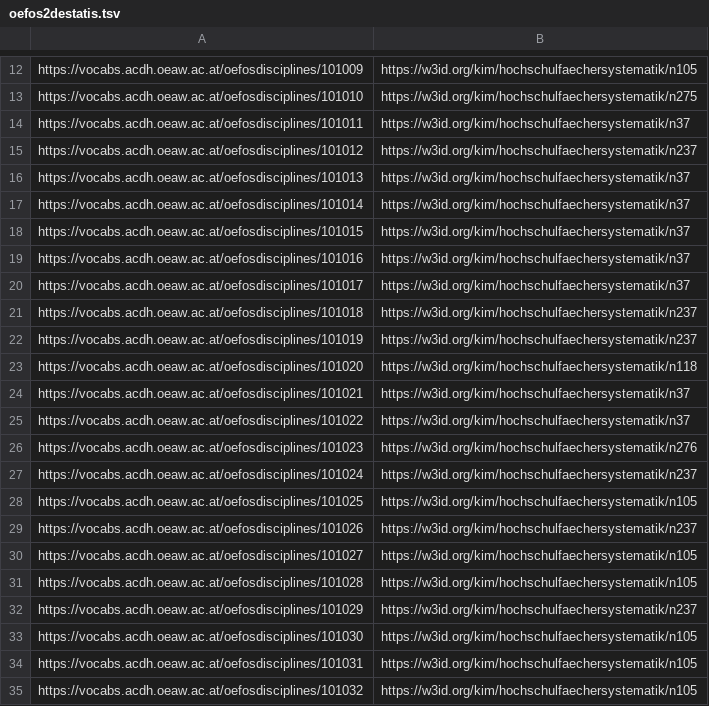
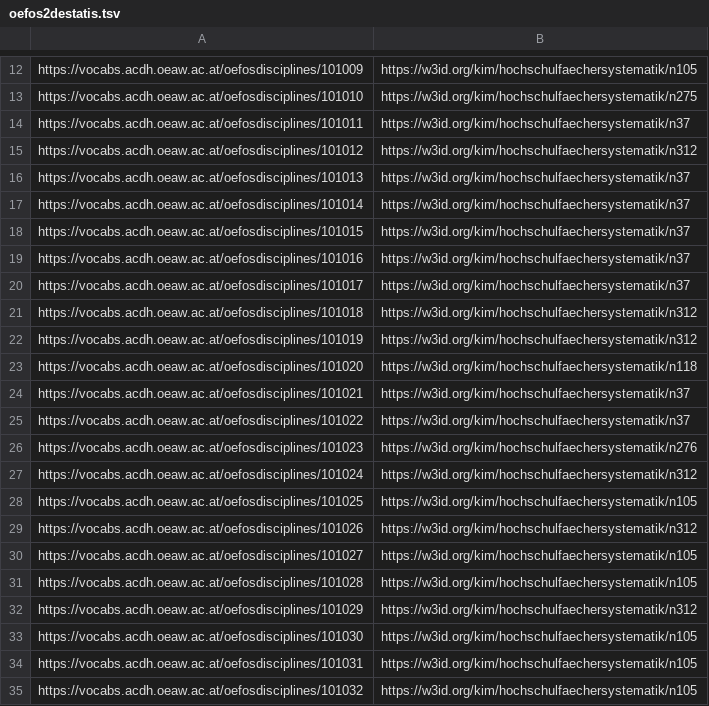
Before and after one commit to TIBHannover/oersi-etl, a TSV file: data/maps/oefos2destatis.tsv, drawn as a sheet; only a part is shown, gaps mark what is left out.

Commit message:
Adjust lookup-maps to current hochschulfaechersystematik (#279)

```diff
--- a/data/maps/oefos2destatis.tsv
+++ b/data/maps/oefos2destatis.tsv
@@ -14,3 +14,3 @@ https://vocabs.acdh.oeaw.ac.at/oefosdisciplines/101010	https://w3id.org/kim/hoch
 https://vocabs.acdh.oeaw.ac.at/oefosdisciplines/101011	https://w3id.org/kim/hochschulfaechersystematik/n37
-https://vocabs.acdh.oeaw.ac.at/oefosdisciplines/101012	https://w3id.org/kim/hochschulfaechersystematik/n237
+https://vocabs.acdh.oeaw.ac.at/oefosdisciplines/101012	https://w3id.org/kim/hochschulfaechersystematik/n312
 https://vocabs.acdh.oeaw.ac.at/oefosdisciplines/101013	https://w3id.org/kim/hochschulfaechersystematik/n37
@@ -20,4 +20,4 @@ https://vocabs.acdh.oeaw.ac.at/oefosdisciplines/101016	https://w3id.org/kim/hoch
 https://vocabs.acdh.oeaw.ac.at/oefosdisciplines/101017	https://w3id.org/kim/hochschulfaechersystematik/n37
-https://vocabs.acdh.oeaw.ac.at/oefosdisciplines/101018	https://w3id.org/kim/hochschulfaechersystematik/n237
-https://vocabs.acdh.oeaw.ac.at/oefosdisciplines/101019	https://w3id.org/kim/hochschulfaechersystematik/n237
+https://vocabs.acdh.oeaw.ac.at/oefosdisciplines/101018	https://w3id.org/kim/hochschulfaechersystematik/n312
+https://vocabs.acdh.oeaw.ac.at/oefosdisciplines/101019	https://w3id.org/kim/hochschulfaechersystematik/n312
 https://vocabs.acdh.oeaw.ac.at/oefosdisciplines/101020	https://w3id.org/kim/hochschulfaechersystematik/n118
@@ -26,8 +26,8 @@ https://vocabs.acdh.oeaw.ac.at/oefosdisciplines/101022	https://w3id.org/kim/hoch
 https://vocabs.acdh.oeaw.ac.at/oefosdisciplines/101023	https://w3id.org/kim/hochschulfaechersystematik/n276
-https://vocabs.acdh.oeaw.ac.at/oefosdisciplines/101024	https://w3id.org/kim/hochschulfaechersystematik/n237
+https://vocabs.acdh.oeaw.ac.at/oefosdisciplines/101024	https://w3id.org/kim/hochschulfaechersystematik/n312
 https://vocabs.acdh.oeaw.ac.at/oefosdisciplines/101025	https://w3id.org/kim/hochschulfaechersystematik/n105
-https://vocabs.acdh.oeaw.ac.at/oefosdisciplines/101026	https://w3id.org/kim/hochschulfaechersystematik/n237
+https://vocabs.acdh.oeaw.ac.at/oefosdisciplines/101026	https://w3id.org/kim/hochschulfaechersystematik/n312
 https://vocabs.acdh.oeaw.ac.at/oefosdisciplines/101027	https://w3id.org/kim/hochschulfaechersystematik/n105
 https://vocabs.acdh.oeaw.ac.at/oefosdisciplines/101028	https://w3id.org/kim/hochschulfaechersystematik/n105
-https://vocabs.acdh.oeaw.ac.at/oefosdisciplines/101029	https://w3id.org/kim/hochschulfaechersystematik/n237
+https://vocabs.acdh.oeaw.ac.at/oefosdisciplines/101029	https://w3id.org/kim/hochschulfaechersystematik/n312
 https://vocabs.acdh.oeaw.ac.at/oefosdisciplines/101030	https://w3id.org/kim/hochschulfaechersystematik/n105
```
Also changed, not shown: data/maps/openStax2Destatis.tsv.
